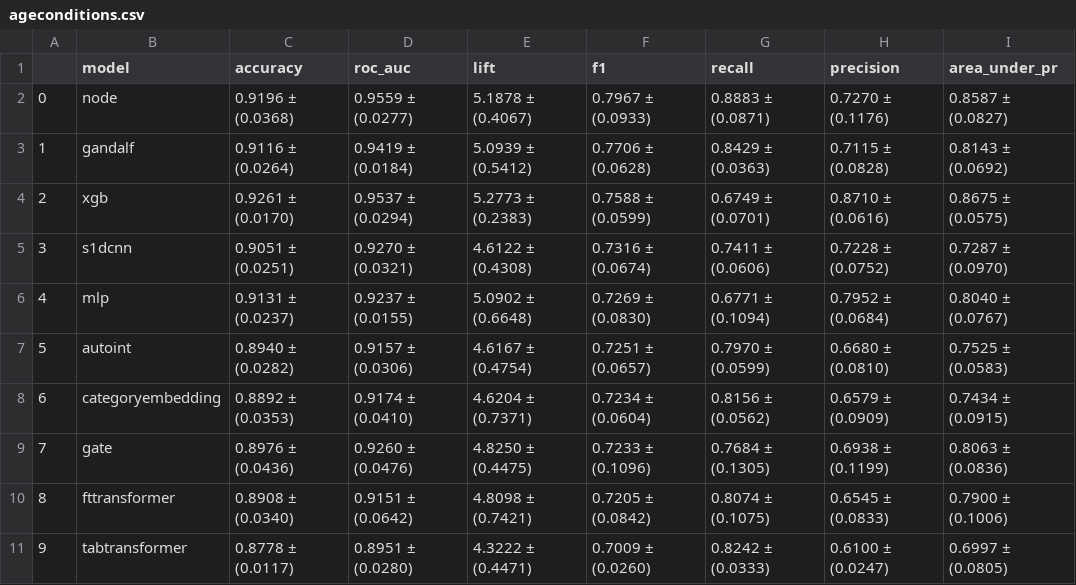
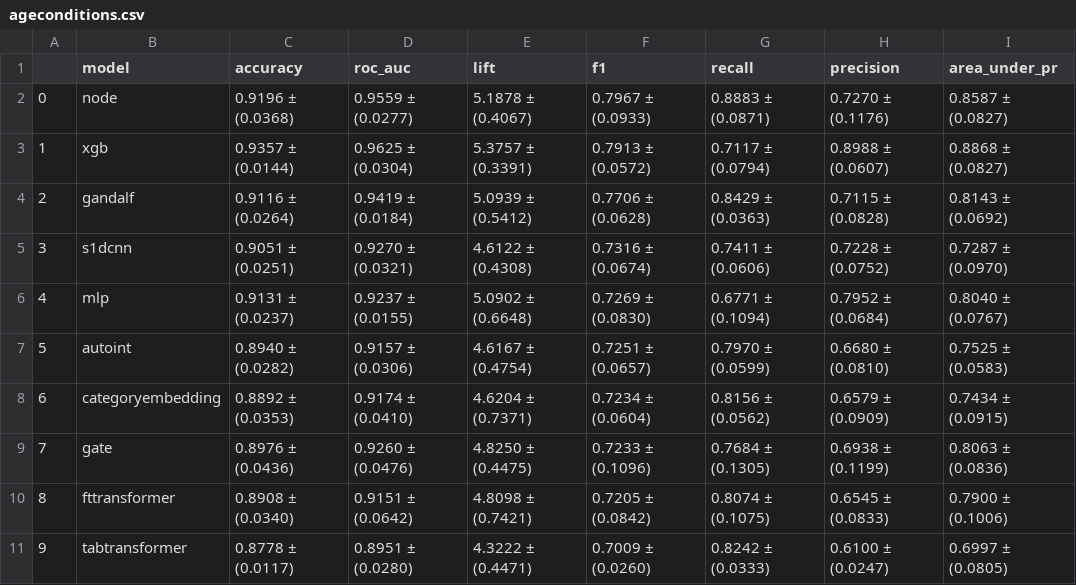
Before and after one commit to mdicio/AutoDeep, a CSV file: notebooks/tables/hyperopt/ageconditions.csv, drawn as a sheet.

```diff
--- a/notebooks/tables/hyperopt/ageconditions.csv
+++ b/notebooks/tables/hyperopt/ageconditions.csv
@@ -2,4 +2,4 @@
 0,node,0.9196 ± (0.0368),0.9559 ± (0.0277),5.1878 ± (0.4067),0.7967 ± (0.0933),0.8883 ± (0.0871),0.7270 ± (0.1176),0.8587 ± (0.0827)
-1,gandalf,0.9116 ± (0.0264),0.9419 ± (0.0184),5.0939 ± (0.5412),0.7706 ± (0.0628),0.8429 ± (0.0363),0.7115 ± (0.0828),0.8143 ± (0.0692)
-2,xgb,0.9261 ± (0.0170),0.9537 ± (0.0294),5.2773 ± (0.2383),0.7588 ± (0.0599),0.6749 ± (0.0701),0.8710 ± (0.0616),0.8675 ± (0.0575)
+1,xgb,0.9357 ± (0.0144),0.9625 ± (0.0304),5.3757 ± (0.3391),0.7913 ± (0.0572),0.7117 ± (0.0794),0.8988 ± (0.0607),0.8868 ± (0.0827)
+2,gandalf,0.9116 ± (0.0264),0.9419 ± (0.0184),5.0939 ± (0.5412),0.7706 ± (0.0628),0.8429 ± (0.0363),0.7115 ± (0.0828),0.8143 ± (0.0692)
 3,s1dcnn,0.9051 ± (0.0251),0.9270 ± (0.0321),4.6122 ± (0.4308),0.7316 ± (0.0674),0.7411 ± (0.0606),0.7228 ± (0.0752),0.7287 ± (0.0970)
```
Also changed, not shown: notebooks/tables/hyperopt/adult.csv, notebooks/tables/hyperopt/creditcard.csv, 20 other files.
